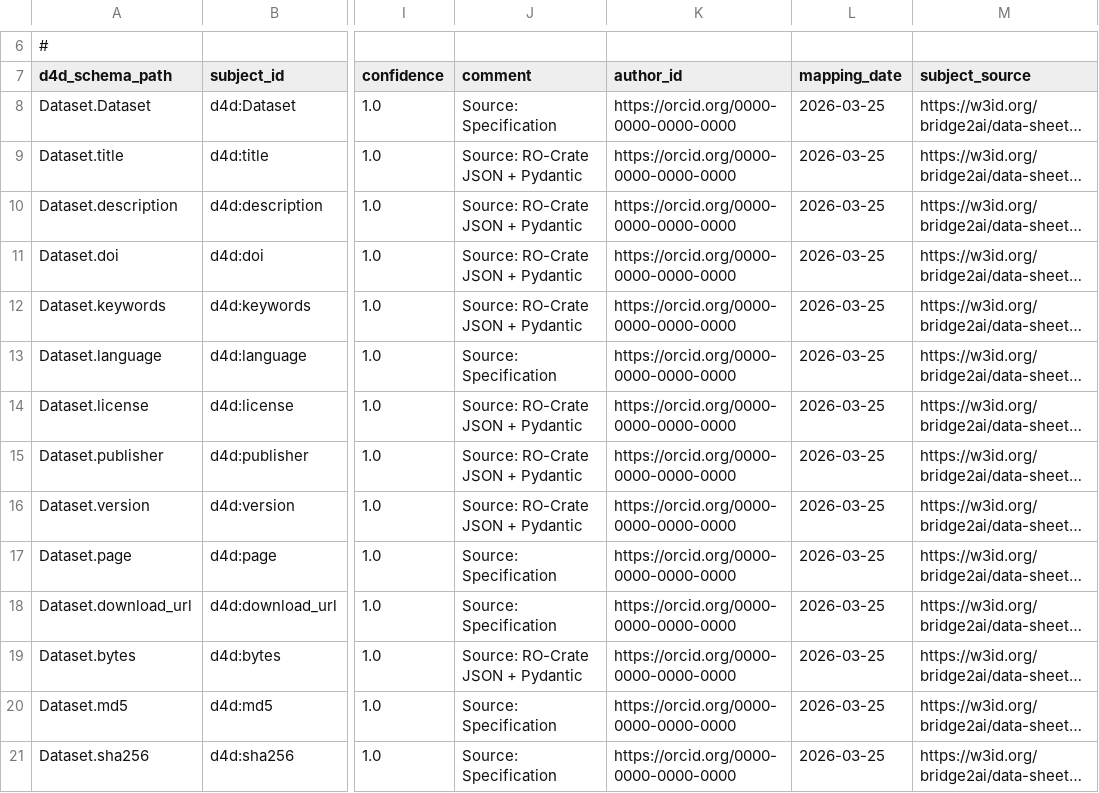
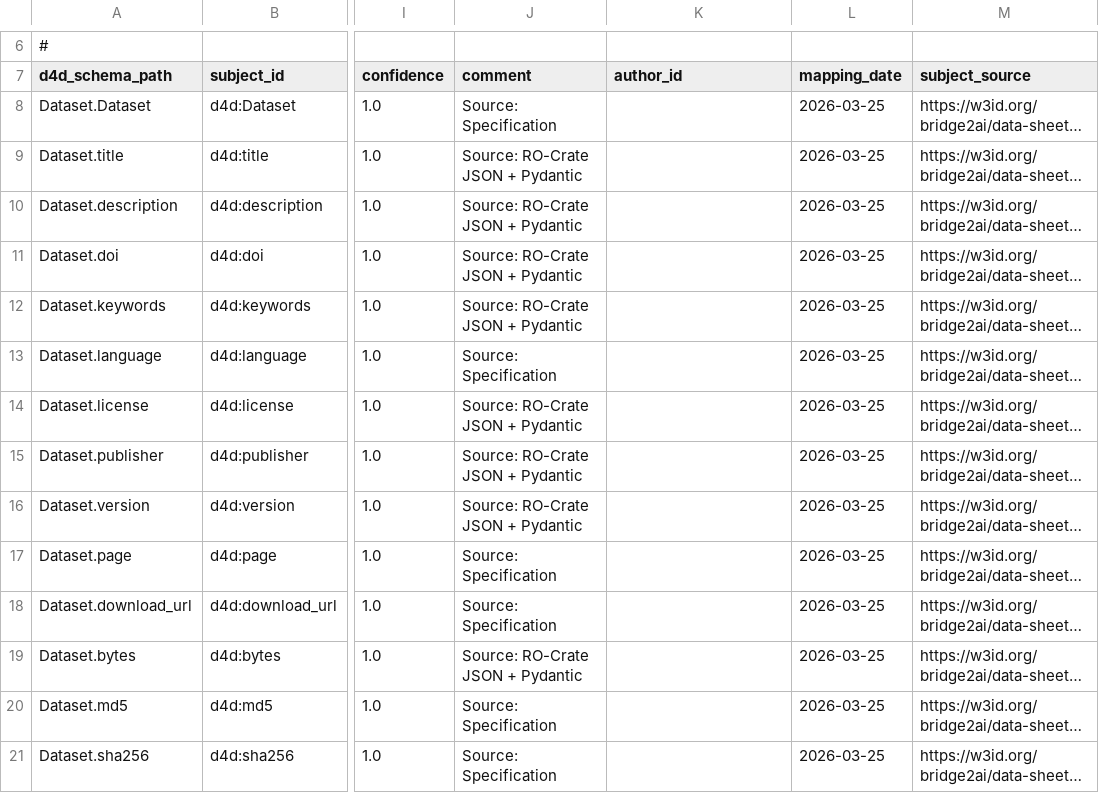
Before and after one commit to bridge2ai/data-sheets-schema, a TSV file: src/data_sheets_schema/semantic_exchange/d4d_rocrate_sssom_mapping.tsv, drawn as a sheet; only a part is shown, gaps mark what is left out; long unchanged cells end in …; the diff covers the shown part only; the diff names each change by its address in the sheet, - before the commit and + after, or states it on an @@ line.

```diff
--- a/src/data_sheets_schema/semantic_exchange/d4d_rocrate_sssom_mapping.tsv
+++ b/src/data_sheets_schema/semantic_exchange/d4d_rocrate_sssom_mapping.tsv
-K8:K21 (author_id): https://orcid.org/0000-0000-0000-0000
+K8:K21 (author_id): (empty)
```
Also changed, not shown: 100 edited cells elsewhere in this file, src/data_sheets_schema/semantic_exchange/d4d_rocrate_sssom_comprehensive.tsv, src/data_sheets_schema/semantic_exchange/d4d_rocrate_sssom_mapping_subset.tsv, 7 other files.
